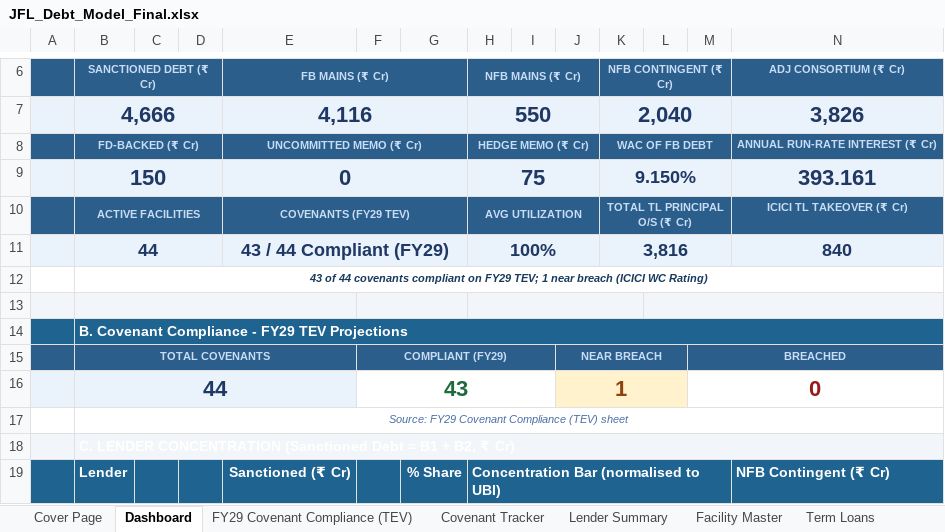
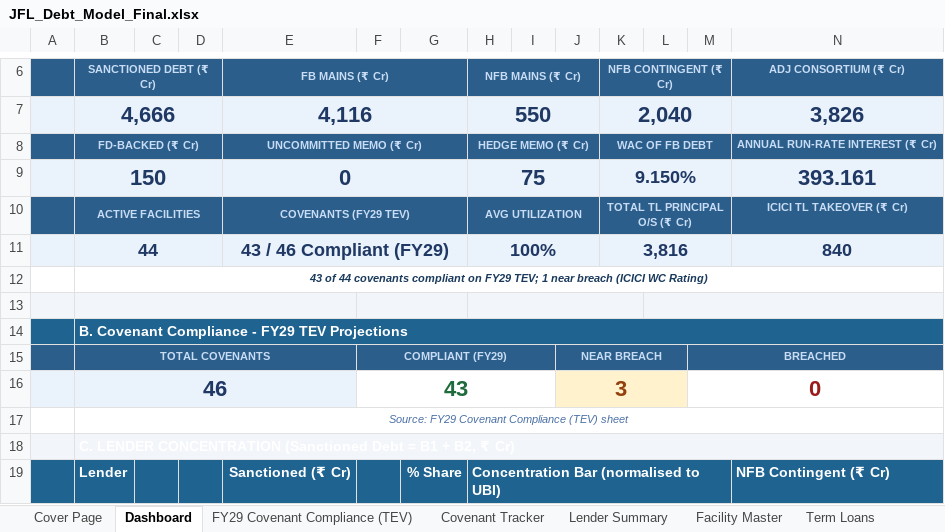
Before and after one commit to divyanshuvatsa/jfl_dash, an Excel workbook: JFL_Debt_Model_Final.xlsx, sheet Dashboard, drawn as a sheet; only a part is shown, gaps mark what is left out; values as stored, in another font and other column widths than the file's, no borders; the diff names each change by its address in the sheet, - before the commit and + after, or states it on an @@ line.

```diff
--- a/JFL_Debt_Model_Final.xlsx (sheet Dashboard)
+++ b/JFL_Debt_Model_Final.xlsx (sheet Dashboard)
-E11 (FB MAINS (₹ Cr)): 43 / 44 Compliant (FY29)
+E11 (FB MAINS (₹ Cr)): 43 / 46 Compliant (FY29)
-B16 (SANCTIONED DEBT (₹ Cr)): 44
+B16 (SANCTIONED DEBT (₹ Cr)): 46
-J16: 1
+J16: 3
```
Also changed, not shown: sheet FY29 Covenant Compliance (TEV), sheet Covenant Tracker, sheet Scenario Analysis, sheet TEV Inputs, formulas that keep their value, hidden cells, 1 other file.
